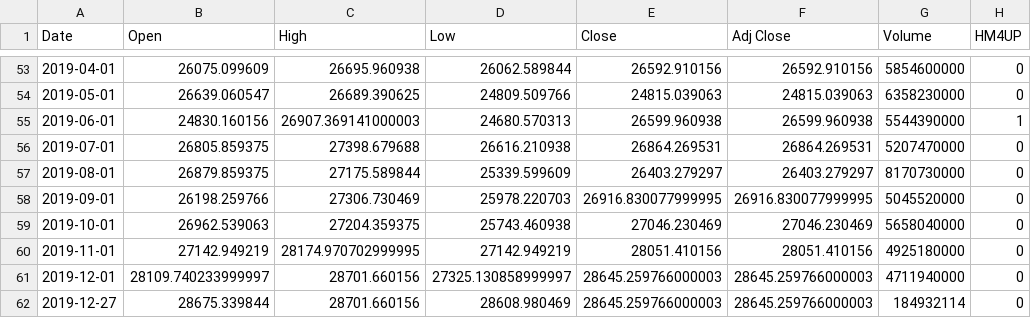
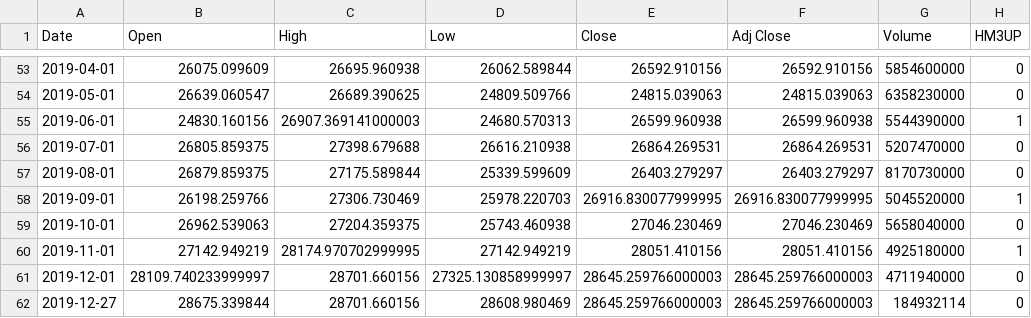
Before and after one commit to loftmain/doozy, a CSV file: src/gui/test.csv, drawn as a sheet; only a part is shown, gaps mark what is left out; the diff covers the shown part only.

```diff
--- a/src/gui/test.csv
+++ b/src/gui/test.csv
@@ -1 +1 @@
-Date,Open,High,Low,Close,Adj Close,Volume,HM4UP
+Date,Open,High,Low,Close,Adj Close,Volume,HM3UP
@@ -57,5 +57,5 @@ Date,Open,High,Low,Close,Adj Close,Volume,HM4UP
 2019-08-01,26879.859375,27175.589844,25339.599609,26403.279297,26403.279297,8170730000,0
-2019-09-01,26198.259766,27306.730469,25978.220703,26916.830077999995,26916.830077999995,5045520000,0
+2019-09-01,26198.259766,27306.730469,25978.220703,26916.830077999995,26916.830077999995,5045520000,1
 2019-10-01,26962.539063,27204.359375,25743.460938,27046.230469,27046.230469,5658040000,0
-2019-11-01,27142.949219,28174.970702999995,27142.949219,28051.410156,28051.410156,4925180000,0
+2019-11-01,27142.949219,28174.970702999995,27142.949219,28051.410156,28051.410156,4925180000,1
 2019-12-01,28109.740233999997,28701.660156,27325.130858999997,28645.259766000003,28645.259766000003,4711940000,0
```
Also changed, not shown: 9 edited cells elsewhere in this file, 33 other files.
